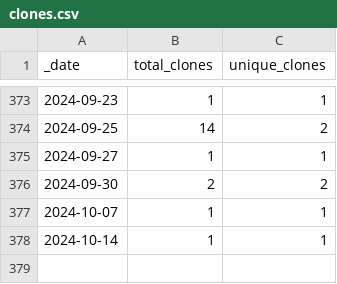
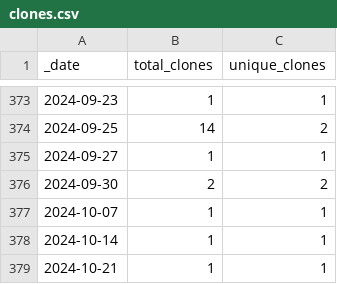
Before and after one commit to ActivitySpaceProject/space_mapper, a CSV file: traffic/clones.csv, drawn as a sheet; only a part is shown, gaps mark what is left out; the diff names each change by its address in the sheet, - before the commit and + after, or states it on an @@ line.

Commit message:
GitHub traffic (Automated)

```diff
--- a/traffic/clones.csv
+++ b/traffic/clones.csv
+row 379: 2024-10-21 | 1 | 1
```
Also changed, not shown: 1 other file.
